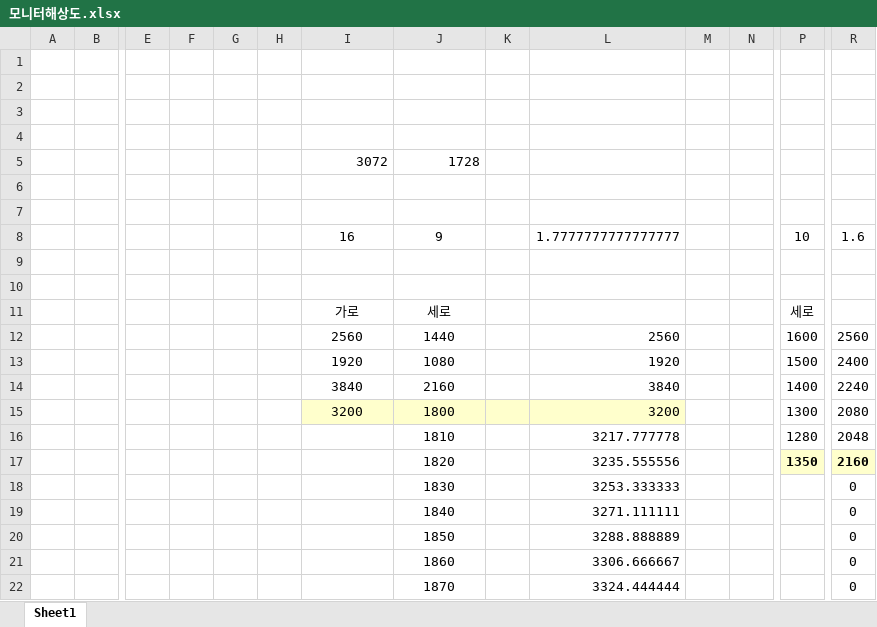
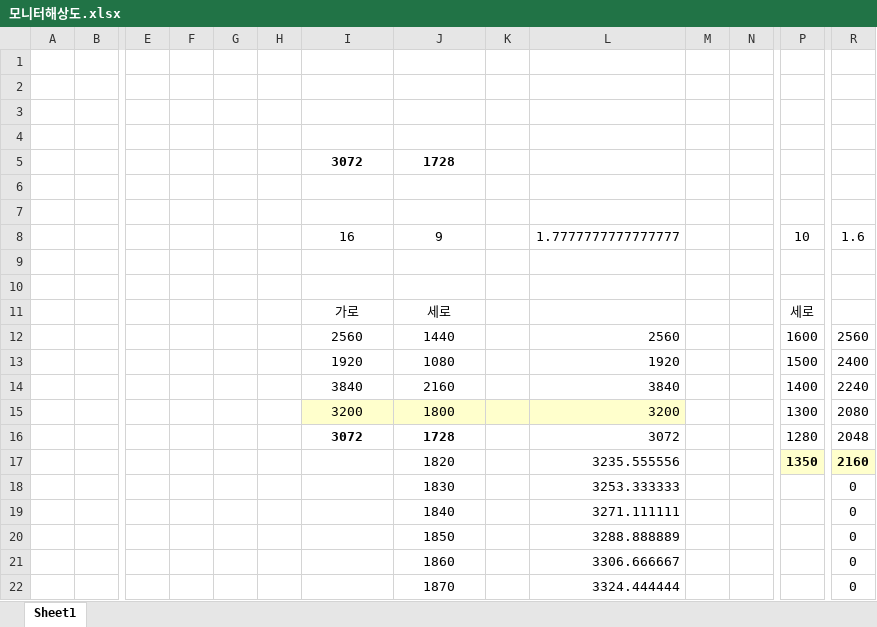
Before and after one commit to ihanseol/02_Excel2, an Excel workbook: 01_Acquifer Pumping Test/00_양수시험, 테스트 벨류/모니터해상도.xlsx, sheet Sheet1, drawn as a sheet; only a part is shown, gaps mark what is left out; values as stored, in another font and other column widths than the file's, no borders; removed rows and columns are numbered as before the commit, all else as after; rows hold the shown columns only; the diff names each change by its address in the sheet, - before the commit and + after, or states it on an @@ line.

Commit message:
add

```diff
--- a/01_Acquifer Pumping Test/00_양수시험, 테스트 벨류/모니터해상도.xlsx (sheet Sheet1)
+++ b/01_Acquifer Pumping Test/00_양수시험, 테스트 벨류/모니터해상도.xlsx (sheet Sheet1)
@@ I5:J5 bold: off → on, alignment: right → center @@
-row 16:  |  |  |  |  |  |  | 1810 |  | 3217.777778 |  |  | 1280 | 2048
+row 16:  |  |  |  |  |  | 3072 | 1728 |  | 3072 |  |  | 1280 | 2048
```
